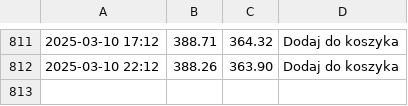
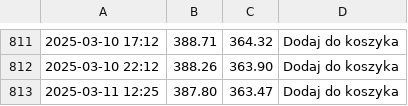
Before and after one commit to ciepielajan/scraping, a CSV file: Sztabka-1-gram-Zlota-LBMA.csv, drawn as a sheet; only a part is shown, gaps mark what is left out.

```diff
--- a/Sztabka-1-gram-Zlota-LBMA.csv
+++ b/Sztabka-1-gram-Zlota-LBMA.csv
@@ -812 +812,2 @@
 2025-03-10 22:12,388.26,363.90, Dodaj do koszyka
+2025-03-11 12:25,387.80,363.47, Dodaj do koszyka
```
Also changed, not shown: Australijski-Kangur-1-10-uncji-Zlota-2024.csv, Sztabka-1-uncja-Zlota-LBMA.csv, 3 other files.
